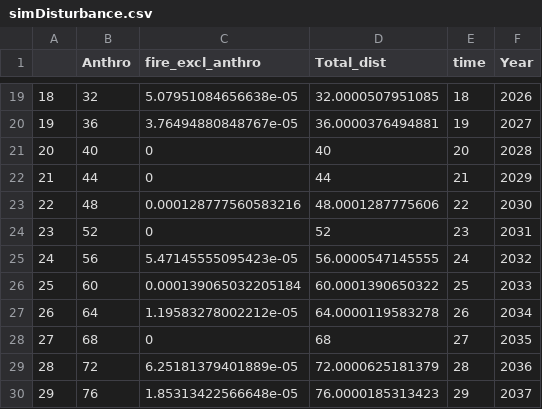
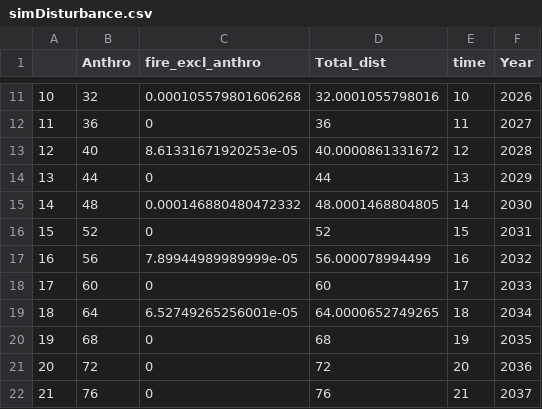
Before and after one commit to LandSciTech/caribouMetrics, a CSV file: tabs/simDisturbance.csv, drawn as a sheet; only a part is shown, gaps mark what is left out; addresses are those after the commit; the diff covers the shown part only; the diff names each change by its address in the sheet, - before the commit and + after, or states it on an @@ line.

```diff
--- a/tabs/simDisturbance.csv
+++ b/tabs/simDisturbance.csv
@@ column A renumbered from row 4 down @@
-C11 (fire_excl_anthro): 5.07951084656638e-05
+C11 (fire_excl_anthro): 0.000105579801606268
-D11 (Total_dist): 32.0000507951085
+D11 (Total_dist): 32.0001055798016
-E11 (time): 18
+E11 (time): 10
-C12 (fire_excl_anthro): 3.76494880848767e-05
+C12 (fire_excl_anthro): 0
-D12 (Total_dist): 36.0000376494881
+D12 (Total_dist): 36
-E12 (time): 19
+E12 (time): 11
-C13 (fire_excl_anthro): 0
+C13 (fire_excl_anthro): 8.61331671920253e-05
-D13 (Total_dist): 40
+D13 (Total_dist): 40.0000861331672
-E13 (time): 20
+E13 (time): 12
-E14 (time): 21
+E14 (time): 13
-C15 (fire_excl_anthro): 0.000128777560583216
+C15 (fire_excl_anthro): 0.000146880480472332
-D15 (Total_dist): 48.0001287775606
+D15 (Total_dist): 48.0001468804805
-E15 (time): 22
+E15 (time): 14
-E16 (time): 23
+E16 (time): 15
-C17 (fire_excl_anthro): 5.47145555095423e-05
+C17 (fire_excl_anthro): 7.89944989989999e-05
-D17 (Total_dist): 56.0000547145555
+D17 (Total_dist): 56.000078994499
-E17 (time): 24
+E17 (time): 16
-C18 (fire_excl_anthro): 0.000139065032205184
+C18 (fire_excl_anthro): 0
-D18 (Total_dist): 60.0001390650322
+D18 (Total_dist): 60
-E18 (time): 25
+E18 (time): 17
-C19 (fire_excl_anthro): 1.19583278002212e-05
+C19 (fire_excl_anthro): 6.52749265256001e-05
-D19 (Total_dist): 64.0000119583278
+D19 (Total_dist): 64.0000652749265
-E19 (time): 26
+E19 (time): 18
-E20 (time): 27
+E20 (time): 19
-C21 (fire_excl_anthro): 6.25181379401889e-05
+C21 (fire_excl_anthro): 0
-D21 (Total_dist): 72.0000625181379
+D21 (Total_dist): 72
-E21 (time): 28
+E21 (time): 20
-C22 (fire_excl_anthro): 1.85313422566648e-05
+C22 (fire_excl_anthro): 0
-D22 (Total_dist): 76.0000185313423
+D22 (Total_dist): 76
-E22 (time): 29
+E22 (time): 21
```
Also changed, not shown: 8 removed rows and 24 edited cells elsewhere in this file, tabs/simSurvData.csv, 7 other files.
